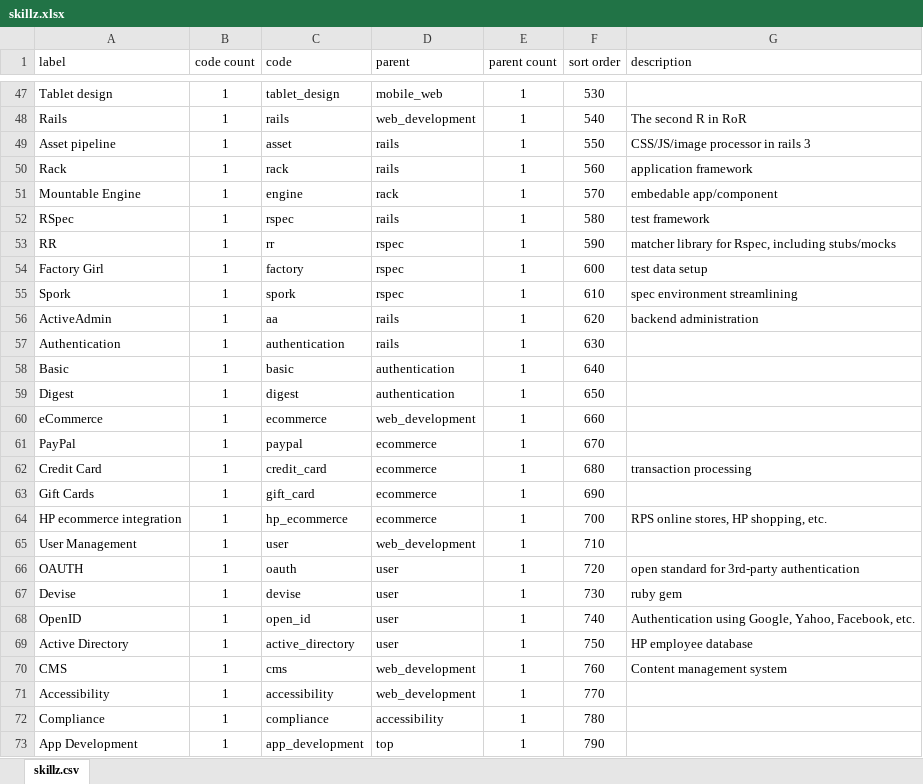
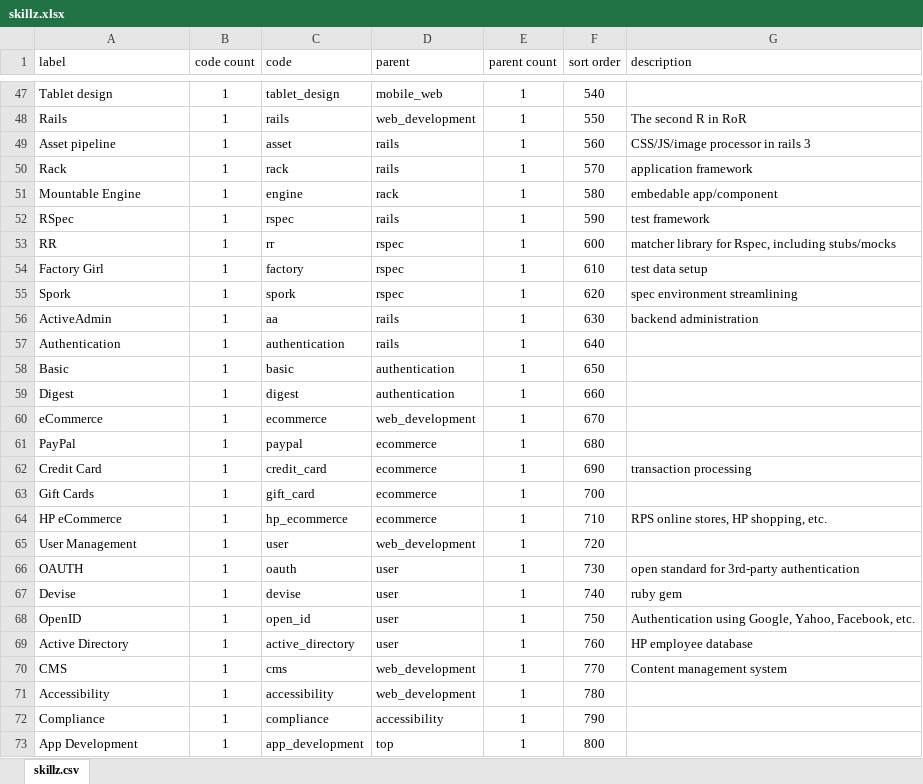
Before and after one commit to nomadmashup/skillz, an Excel workbook: doc/skillz.xlsx, sheet skillz.csv, drawn as a sheet; only a part is shown, gaps mark what is left out; values as stored, in another font and other column widths than the file's, no borders; the diff covers the shown part only; the diff names each change by its address in the sheet, - before the commit and + after, or states it on an @@ line.

Commit message:
restored skills from before list corruption

```diff
--- a/doc/skillz.xlsx (sheet skillz.csv)
+++ b/doc/skillz.xlsx (sheet skillz.csv)
-F47 (sort order): 530
+F47 (sort order): 540
-F48 (sort order): 540
+F48 (sort order): 550
-F49 (sort order): 550
+F49 (sort order): 560
-F50 (sort order): 560
+F50 (sort order): 570
-F51 (sort order): 570
+F51 (sort order): 580
-F52 (sort order): 580
+F52 (sort order): 590
-F53 (sort order): 590
+F53 (sort order): 600
-F54 (sort order): 600
+F54 (sort order): 610
-F55 (sort order): 610
+F55 (sort order): 620
-F56 (sort order): 620
+F56 (sort order): 630
-F57 (sort order): 630
+F57 (sort order): 640
-F58 (sort order): 640
+F58 (sort order): 650
-F59 (sort order): 650
+F59 (sort order): 660
-F60 (sort order): 660
+F60 (sort order): 670
-F61 (sort order): 670
+F61 (sort order): 680
-F62 (sort order): 680
+F62 (sort order): 690
-F63 (sort order): 690
+F63 (sort order): 700
-A64 (label): HP ecommerce integration
+A64 (label): HP eCommerce
-F64 (sort order): 700
+F64 (sort order): 710
-F65 (sort order): 710
+F65 (sort order): 720
-F66 (sort order): 720
+F66 (sort order): 730
-F67 (sort order): 730
+F67 (sort order): 740
-F68 (sort order): 740
+F68 (sort order): 750
-F69 (sort order): 750
+F69 (sort order): 760
-F70 (sort order): 760
+F70 (sort order): 770
-F71 (sort order): 770
+F71 (sort order): 780
-F72 (sort order): 780
+F72 (sort order): 790
-F73 (sort order): 790
+F73 (sort order): 800
```
Also changed, not shown: 12 added rows and 316 edited cells elsewhere in this sheet, formulas that keep their value, 1 other file.
